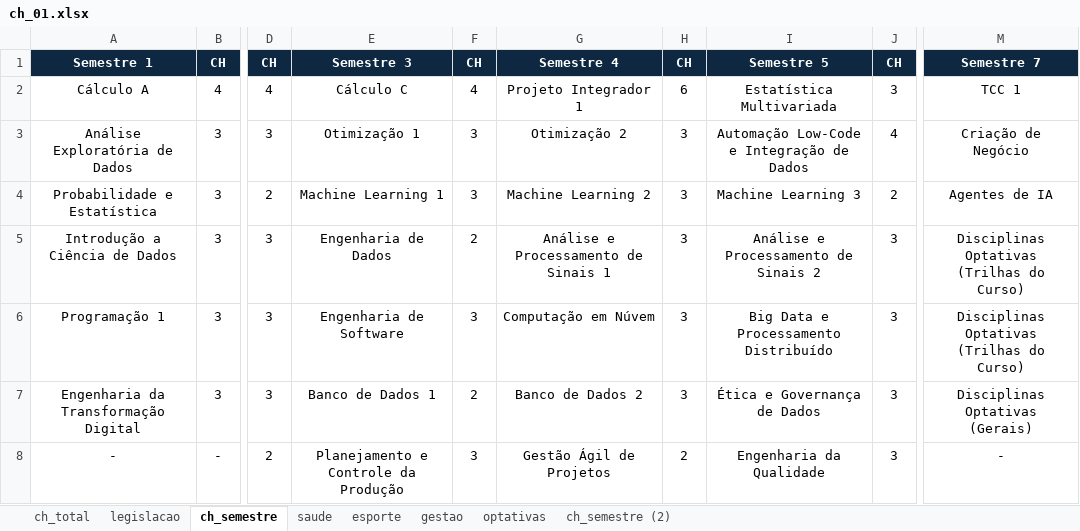
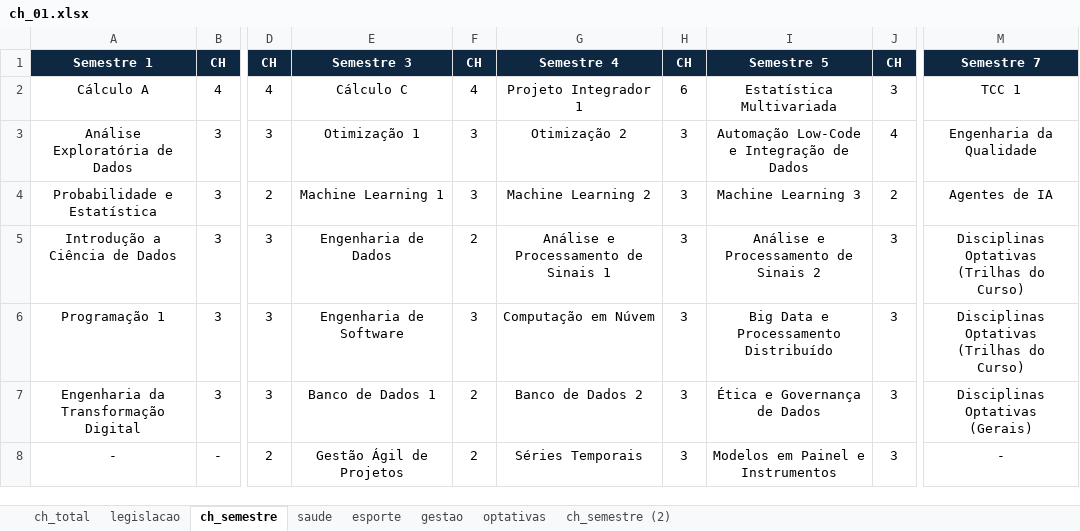
Before and after one commit to iepg-unifei/ppc_ciencia_de_dados_unifei, an Excel workbook: ch_01.xlsx, sheet ch_semestre, drawn as a sheet; only a part is shown, gaps mark what is left out; values as stored, in another font and other column widths than the file's, no borders; the diff names each change by its address in the sheet, - before the commit and + after, or states it on an @@ line.

```diff
--- a/ch_01.xlsx (sheet ch_semestre)
+++ b/ch_01.xlsx (sheet ch_semestre)
-M3: Criação de Negócio
+M3: Engenharia da Qualidade
-E8: Planejamento e Controle da Produção
+E8: Gestão Ágil de Projetos
-F8: 3
+F8: 2
-G8: Gestão Ágil de Projetos
+G8: Séries Temporais
-H8: 2
+H8: 3
-I8: Engenharia da Qualidade
+I8: Modelos em Painel e Instrumentos
```
Also changed, not shown: sheet ch_total, 7 other files.
